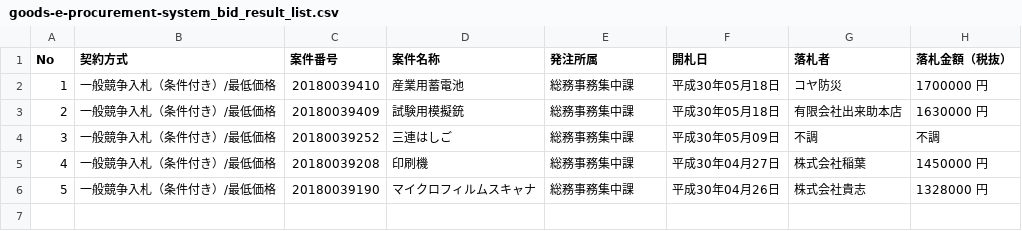
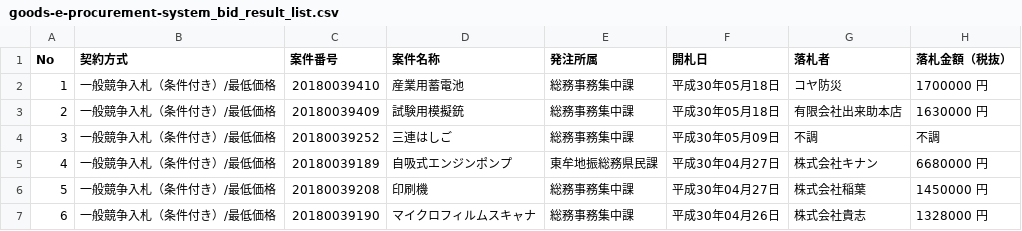
Before and after one commit to wakayama-pref-org/Goods-e-procurement-system_Bid_Result_List, a CSV file: csv/goods-e-procurement-system_bid_result_list.csv, drawn as a sheet; addresses are those after the commit; the diff names each change by its address in the sheet, - before the commit and + after, or states it on an @@ line.

```diff
--- a/csv/goods-e-procurement-system_bid_result_list.csv
+++ b/csv/goods-e-procurement-system_bid_result_list.csv
+row 5: 4 | 一般競争入札（条件付き）/最低価格 | 20180039189 | 自吸式エンジンポンプ | 東牟地振総務県民課 | 平成30年04月27日 | 株式会社キナン | 6680000 円
@@ column A (No) renumbered from row 6 down @@
```
Also changed, not shown: 1 other file.
